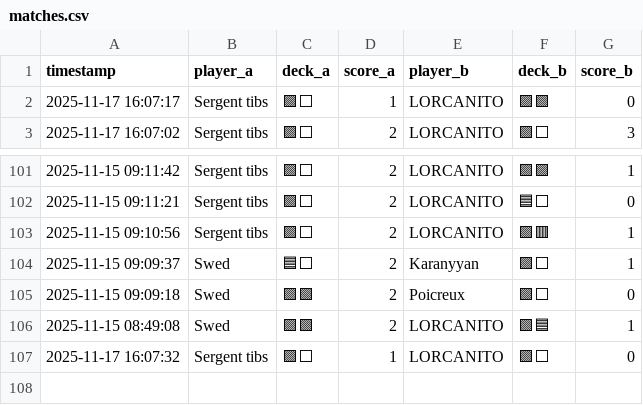
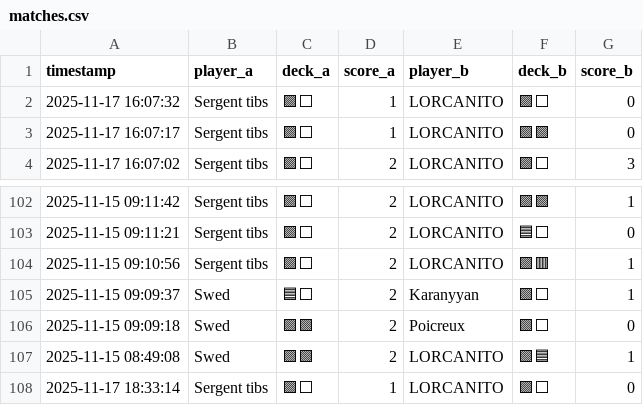
Before and after one commit to michaelbelcas-arch/site-eclypse, a CSV file: matches.csv, drawn as a sheet; only a part is shown, gaps mark what is left out.

Commit message:
Update matches.csv depuis l'app Streamlit

```diff
--- a/matches.csv
+++ b/matches.csv
@@ -1,2 +1,3 @@
 timestamp,player_a,deck_a,score_a,player_b,deck_b,score_b
+2025-11-17 16:07:32,Sergent tibs,🟪⬜,1,LORCANITO,🟪⬜,0
 2025-11-17 16:07:17,Sergent tibs,🟪⬜,1,LORCANITO,🟪🟩,0
@@ -106,2 +107,2 @@ timestamp,player_a,deck_a,score_a,player_b,deck_b,score_b
 2025-11-15 08:49:08,Swed,🟪🟩,2,LORCANITO,🟩🟦,1
-2025-11-17 16:07:32,Sergent tibs,🟪⬜,1,LORCANITO,🟪⬜,0
+2025-11-17 18:33:14,Sergent tibs,🟪⬜,1,LORCANITO,🟪⬜,0
```
